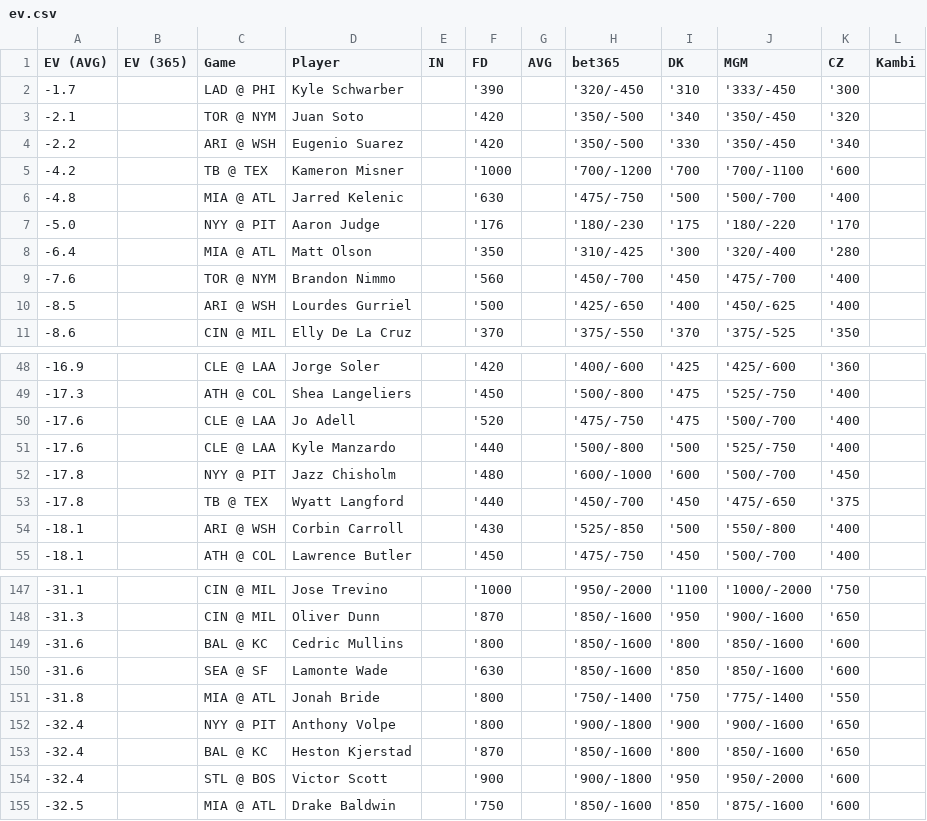
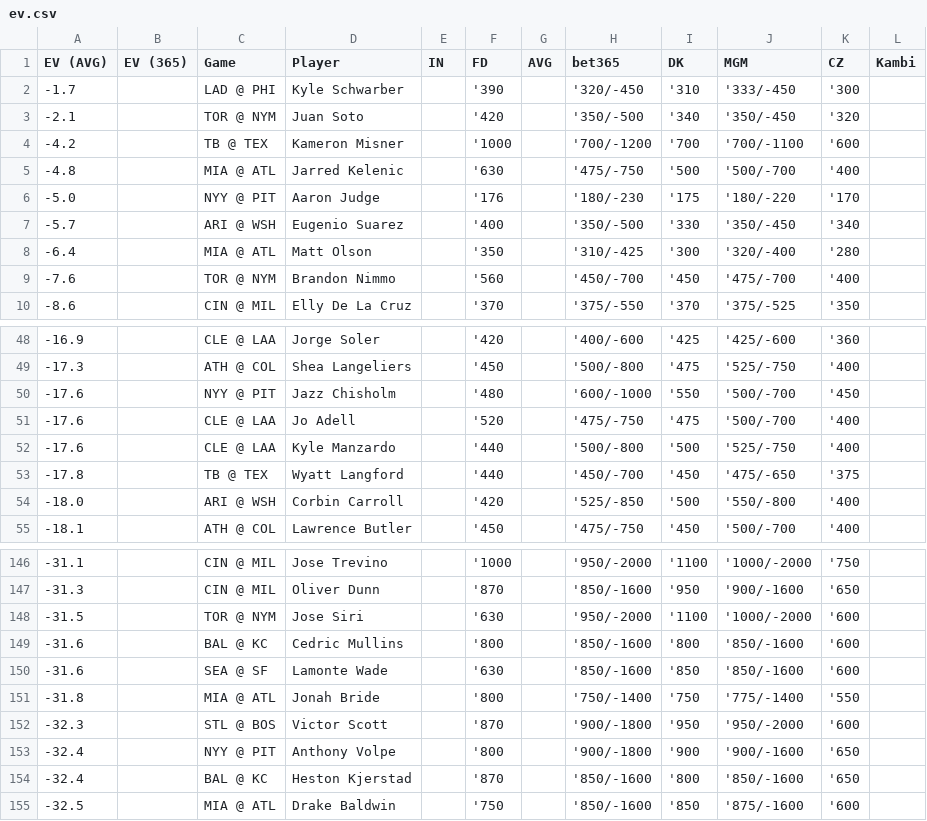
Before and after one commit to zhecht/playerprops, a CSV file: static/dailyev/ev.csv, drawn as a sheet; only a part is shown, gaps mark what is left out; the diff covers the shown part only.

```diff
--- a/static/dailyev/ev.csv
+++ b/static/dailyev/ev.csv
@@ -3,3 +3,2 @@ EV (AVG)	EV (365)	Game	Player	IN	FD	AVG	bet365	DK	MGM	CZ	Kambi
 -2.1		TOR @ NYM	Juan Soto		'420		'350/-500	'340	'350/-450	'320	
--2.2		ARI @ WSH	Eugenio Suarez		'420		'350/-500	'330	'350/-450	'340	
 -4.2		TB @ TEX	Kameron Misner		'1000		'700/-1200	'700	'700/-1100	'600	
@@ -7,5 +6,5 @@ EV (AVG)	EV (365)	Game	Player	IN	FD	AVG	bet365	DK	MGM	CZ	Kambi
 -5.0		NYY @ PIT	Aaron Judge		'176		'180/-230	'175	'180/-220	'170	
+-5.7		ARI @ WSH	Eugenio Suarez		'400		'350/-500	'330	'350/-450	'340	
 -6.4		MIA @ ATL	Matt Olson		'350		'310/-425	'300	'320/-400	'280	
 -7.6		TOR @ NYM	Brandon Nimmo		'560		'450/-700	'450	'475/-700	'400	
--8.5		ARI @ WSH	Lourdes Gurriel		'500		'425/-650	'400	'450/-625	'400	
 -8.6		CIN @ MIL	Elly De La Cruz		'370		'375/-550	'370	'375/-525	'350	
@@ -49,7 +49,7 @@ EV (AVG)	EV (365)	Game	Player	IN	FD	AVG	bet365	DK	MGM	CZ	Kambi
 -17.3		ATH @ COL	Shea Langeliers		'450		'500/-800	'475	'525/-750	'400	
+-17.6		NYY @ PIT	Jazz Chisholm		'480		'600/-1000	'550	'500/-700	'450	
 -17.6		CLE @ LAA	Jo Adell		'520		'475/-750	'475	'500/-700	'400	
 -17.6		CLE @ LAA	Kyle Manzardo		'440		'500/-800	'500	'525/-750	'400	
--17.8		NYY @ PIT	Jazz Chisholm		'480		'600/-1000	'600	'500/-700	'450	
 -17.8		TB @ TEX	Wyatt Langford		'440		'450/-700	'450	'475/-650	'375	
--18.1		ARI @ WSH	Corbin Carroll		'430		'525/-850	'500	'550/-800	'400	
+-18.0		ARI @ WSH	Corbin Carroll		'420		'525/-850	'500	'550/-800	'400	
 -18.1		ATH @ COL	Lawrence Butler		'450		'475/-750	'450	'500/-700	'400	
@@ -148,2 +147,3 @@ EV (AVG)	EV (365)	Game	Player	IN	FD	AVG	bet365	DK	MGM	CZ	Kambi
 -31.3		CIN @ MIL	Oliver Dunn		'870		'850/-1600	'950	'900/-1600	'650	
+-31.5		TOR @ NYM	Jose Siri		'630		'950/-2000	'1100	'1000/-2000	'600	
 -31.6		BAL @ KC	Cedric Mullins		'800		'850/-1600	'800	'850/-1600	'600	
@@ -151,5 +151,5 @@ EV (AVG)	EV (365)	Game	Player	IN	FD	AVG	bet365	DK	MGM	CZ	Kambi
 -31.8		MIA @ ATL	Jonah Bride		'800		'750/-1400	'750	'775/-1400	'550	
+-32.3		STL @ BOS	Victor Scott		'870		'900/-1800	'950	'950/-2000	'600	
 -32.4		NYY @ PIT	Anthony Volpe		'800		'900/-1800	'900	'900/-1600	'650	
 -32.4		BAL @ KC	Heston Kjerstad		'870		'850/-1600	'800	'850/-1600	'650	
--32.4		STL @ BOS	Victor Scott		'900		'900/-1800	'950	'950/-2000	'600	
 -32.5		MIA @ ATL	Drake Baldwin		'750		'850/-1600	'850	'875/-1600	'600	
```
Also changed, not shown: 8 added rows, 8 removed rows and 8 edited cells elsewhere in this file, 8 other files.
